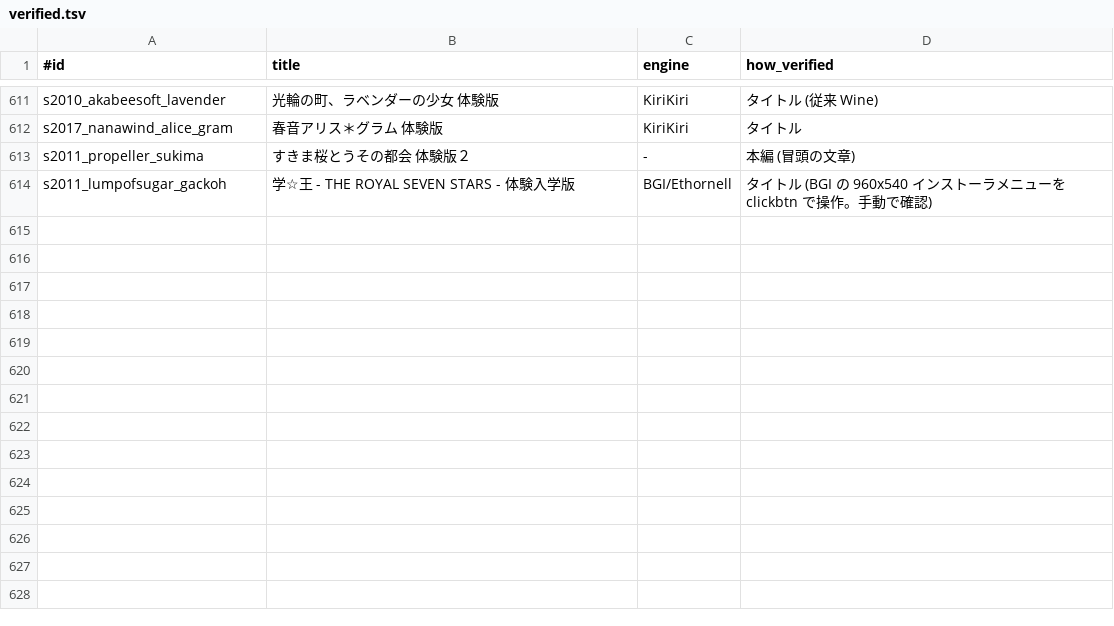
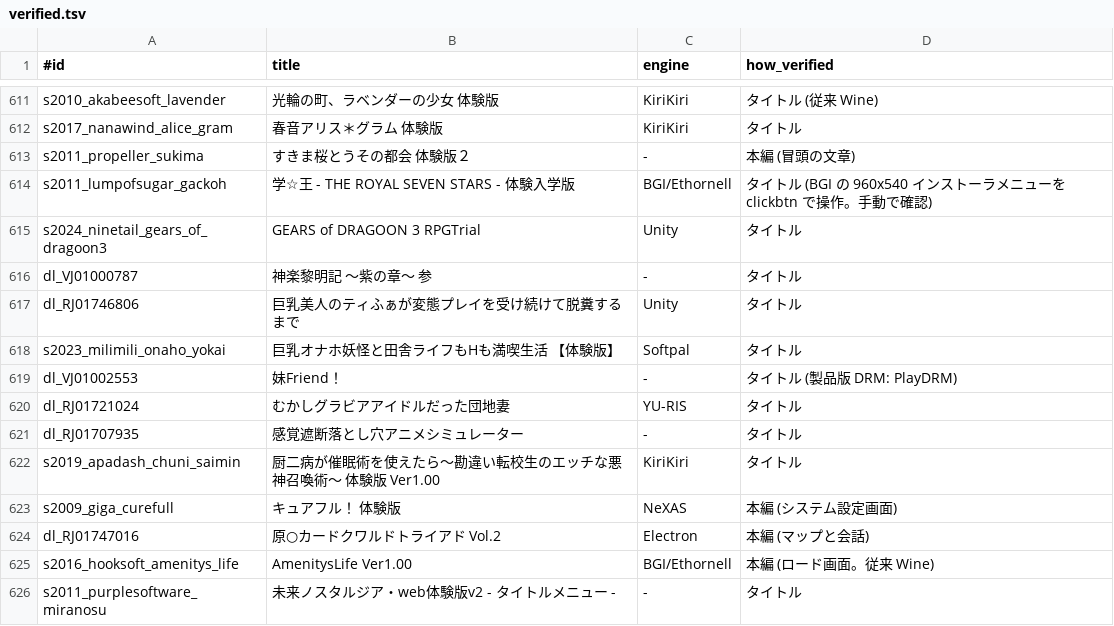
Before and after one commit to a-kaibu/vnbox, a TSV file: results/verified.tsv, drawn as a sheet; only a part is shown, gaps mark what is left out; the diff names each change by its address in the sheet, - before the commit and + after, or states it on an @@ line.

```diff
--- a/results/verified.tsv
+++ b/results/verified.tsv
+row 615: s2024_ninetail_gears_of_dragoon3 | GEARS of DRAGOON 3 RPGTrial | Unity | タイトル
+row 616: dl_VJ01000787 | 神楽黎明記 ～紫の章～ 参 | - | タイトル
+row 617: dl_RJ01746806 | 巨乳美人のティふぁが変態プレイを受け続けて脱糞するまで | Unity | タイトル
+row 618: s2023_milimili_onaho_yokai | 巨乳オナホ妖怪と田舎ライフもHも満喫生活 【体験版】 | Softpal | タイトル
+row 619: dl_VJ01002553 | 妹Friend！ | - | タイトル (製品版 DRM: PlayDRM)
+row 620: dl_RJ01721024 | むかしグラビアアイドルだった団地妻 | YU-RIS | タイトル
+row 621: dl_RJ01707935 | 感覚遮断落とし穴アニメシミュレーター | - | タイトル
+row 622: s2019_apadash_chuni_saimin | 厨二病が催眠術を使えたら～勘違い転校生のエッチな悪神召喚術～ 体験版 Ver1.00 | KiriKiri | タイトル
+row 623: s2009_giga_curefull | キュアフル！ 体験版 | NeXAS | 本編 (システム設定画面)
+row 624: dl_RJ01747016 | 原○カードクワルドトライアド Vol.2 | Electron | 本編 (マップと会話)
+row 625: s2016_hooksoft_amenitys_life | AmenitysLife Ver1.00 | BGI/Ethornell | 本編 (ロード画面。従来 Wine)
+row 626: s2011_purplesoftware_miranosu | 未来ノスタルジア・web体験版v2 - タイトルメニュー - | - | タイトル
```
